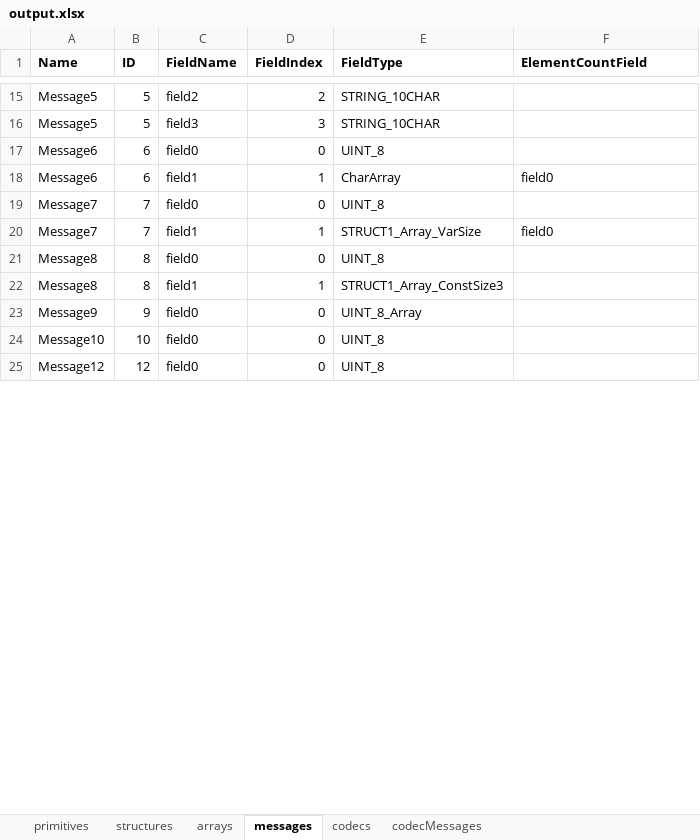
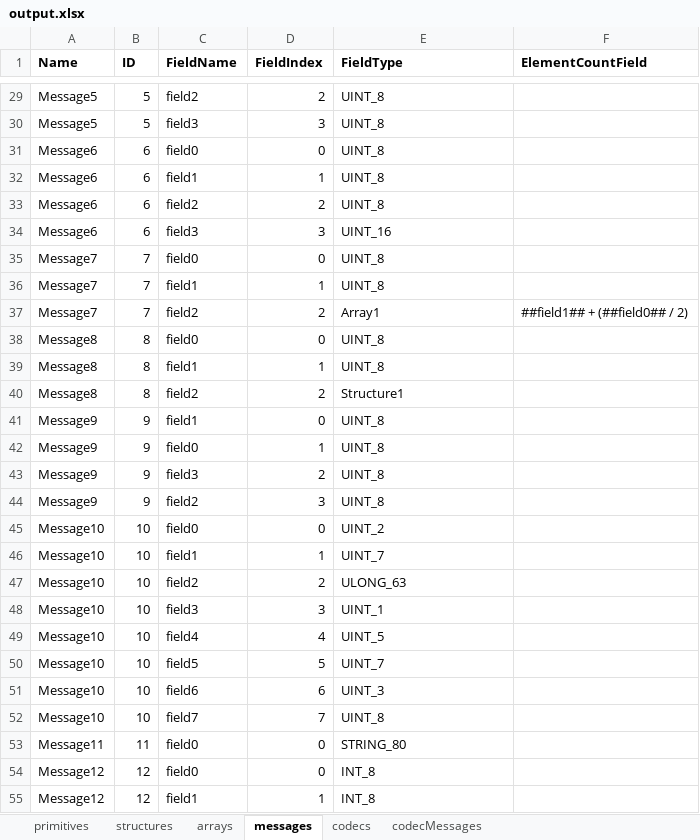
Before and after one commit to hamdiakin/latest-converter, an Excel workbook: output.xlsx, sheet messages, drawn as a sheet; only a part is shown, gaps mark what is left out; values as stored, in another font and other column widths than the file's, no borders; addresses are those after the commit; the diff covers the shown part only; the diff names each change by its address in the sheet, - before the commit and + after, or states it on an @@ line.

```diff
--- a/output.xlsx (sheet messages)
+++ b/output.xlsx (sheet messages)
-E29:E30 (FieldType): STRING_10CHAR
+E29:E30 (FieldType): UINT_8
-E32 (FieldType): CharArray
+E32 (FieldType): UINT_8
-F32 (ElementCountField): field0
+F32 (ElementCountField): (empty)
+row 33: Message6 | 6 | field2 | 2 | UINT_8
+row 34: Message6 | 6 | field3 | 3 | UINT_16
-E36 (FieldType): STRUCT1_Array_VarSize
+E36 (FieldType): UINT_8
-F36 (ElementCountField): field0
+F36 (ElementCountField): (empty)
+row 37: Message7 | 7 | field2 | 2 | Array1 | ##field1## + (##field0## / 2)
-E39 (FieldType): STRUCT1_Array_ConstSize3
+E39 (FieldType): UINT_8
+row 40: Message8 | 8 | field2 | 2 | Structure1
-C41 (FieldName): field0
+C41 (FieldName): field1
-E41 (FieldType): UINT_8_Array
+E41 (FieldType): UINT_8
+row 42: Message9 | 9 | field0 | 1 | UINT_8
+row 43: Message9 | 9 | field3 | 2 | UINT_8
+row 44: Message9 | 9 | field2 | 3 | UINT_8
-E45 (FieldType): UINT_8
+E45 (FieldType): UINT_2
+row 46: Message10 | 10 | field1 | 1 | UINT_7
+row 47: Message10 | 10 | field2 | 2 | ULONG_63
+row 48: Message10 | 10 | field3 | 3 | UINT_1
+row 49: Message10 | 10 | field4 | 4 | UINT_5
+row 50: Message10 | 10 | field5 | 5 | UINT_7
+row 51: Message10 | 10 | field6 | 6 | UINT_3
+row 52: Message10 | 10 | field7 | 7 | UINT_8
+row 53: Message11 | 11 | field0 | 0 | STRING_80
-E54 (FieldType): UINT_8
+E54 (FieldType): INT_8
+row 55: Message12 | 12 | field1 | 1 | INT_8
```
Also changed, not shown: 250 added rows and 14 edited cells elsewhere in this sheet, sheet codecMessages, sheet primitives, sheet codecs, sheet structures, sheet arrays, 13 other files.
